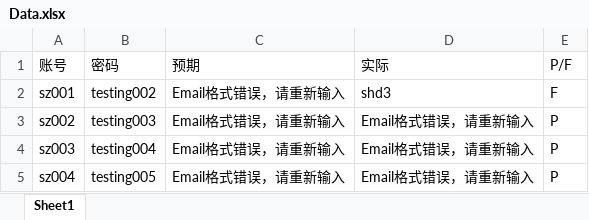
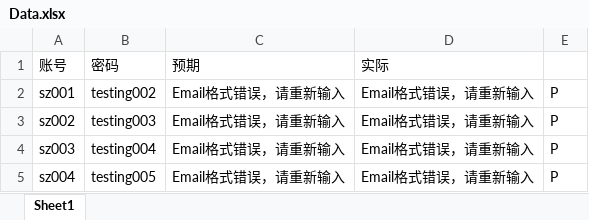
Before and after one commit to kanal724/AutoTest, an Excel workbook: Ruby/loadexcel/Data.xlsx, sheet Sheet1, drawn as a sheet; values as stored, in another font and other column widths than the file's, no borders; the diff names each change by its address in the sheet, - before the commit and + after, or states it on an @@ line.

```diff
--- a/Ruby/loadexcel/Data.xlsx (sheet Sheet1)
+++ b/Ruby/loadexcel/Data.xlsx (sheet Sheet1)
-E1: P/F
+E1: (empty)
-D2 (实际): shd3
+D2 (实际): Email格式错误，请重新输入
-E2: F
+E2: P
```
Also changed, not shown: 2 other files.
